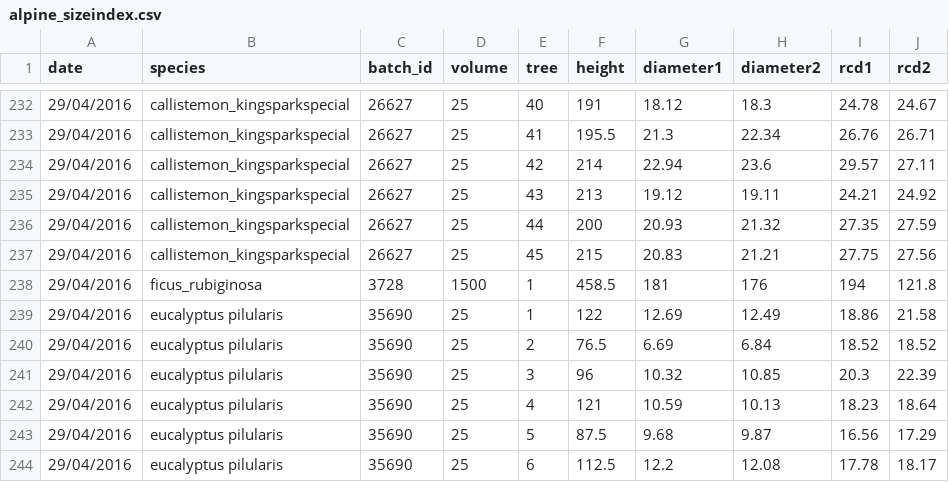
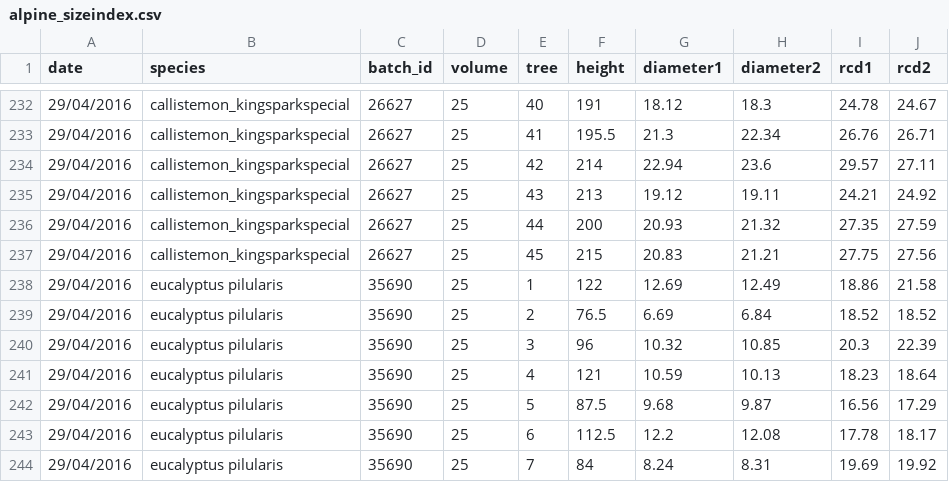
Before and after one commit to CourtneyCampany/treestockassessment, a CSV file: reports/alpine_sizeindex.csv (was data/alpine_sizeindex.csv), drawn as a sheet; only a part is shown, gaps mark what is left out; the shorter side is filled out with more unchanged rows; the diff names each change by its address in the sheet, - before the commit and + after, or states it on an @@ line.

Commit message:
alpine summary/start interatcive html

```diff
--- a/data/alpine_sizeindex.csv
+++ b/reports/alpine_sizeindex.csv
-row 238: 29/04/2016 | ficus_rubiginosa | 3728 | 1500 | 1 | 458.5 | 181 | 176 | 194 | 121.8
```
Also changed, not shown: 7 other files.
